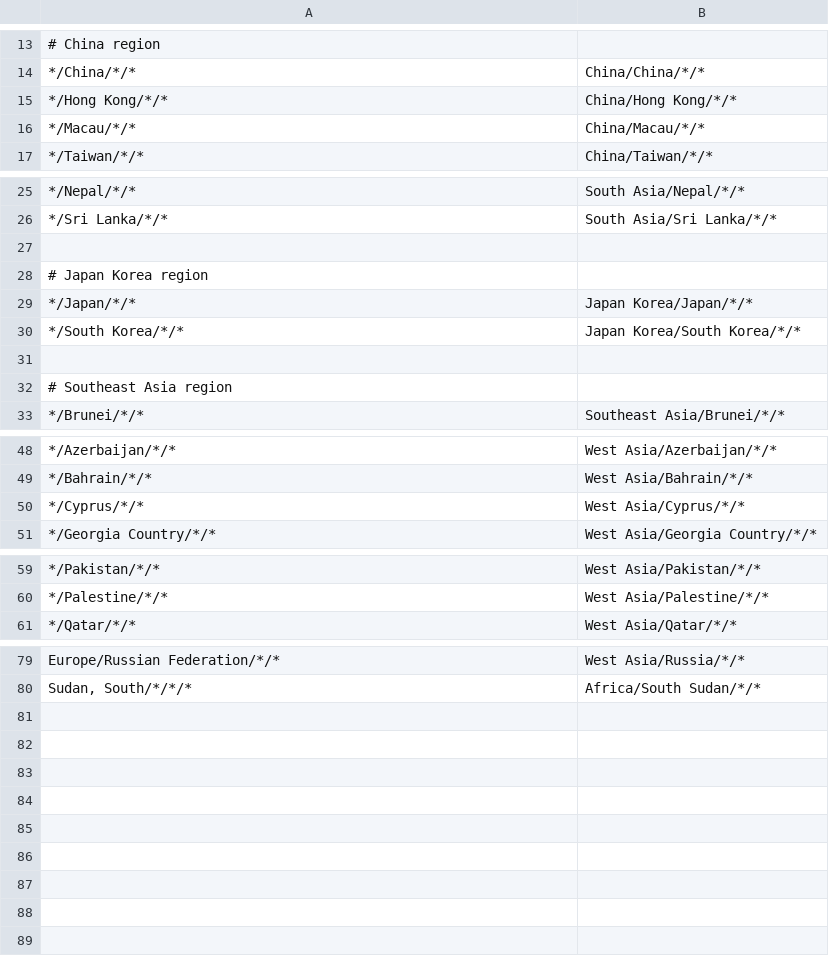
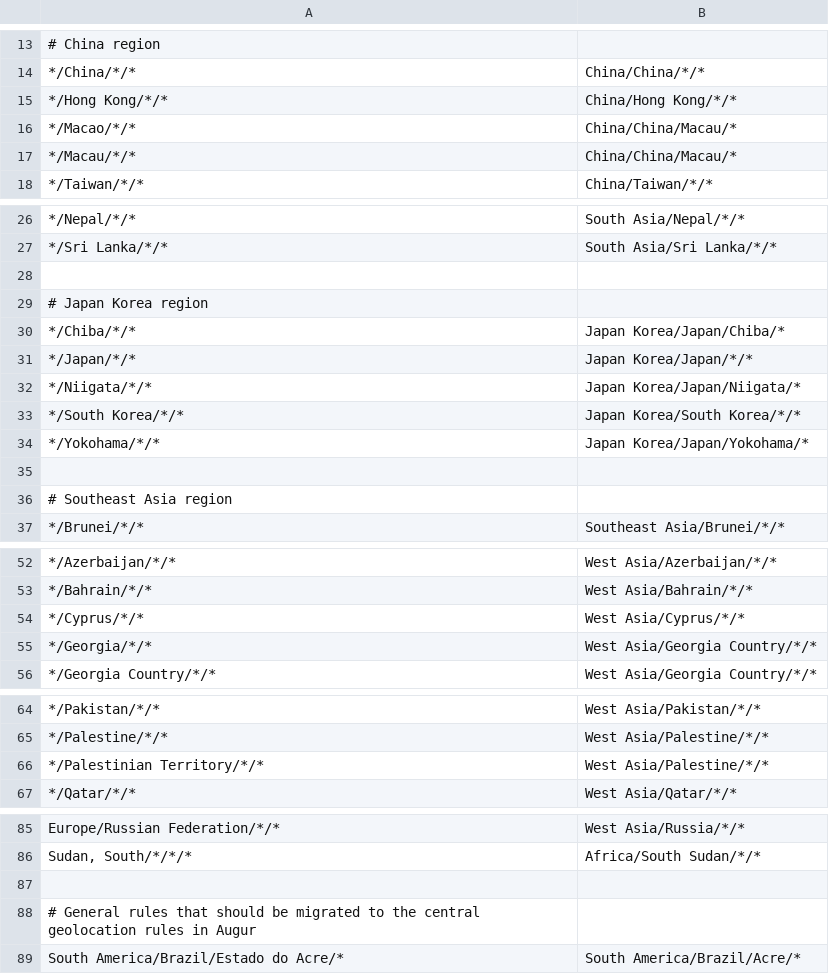
Before and after one commit to nextstrain/seasonal-flu, a TSV file: ingest/defaults/geolocation_rules.tsv, drawn as a sheet; only a part is shown, gaps mark what is left out.

Commit message:
Update geolocations

```diff
--- a/ingest/defaults/geolocation_rules.tsv
+++ b/ingest/defaults/geolocation_rules.tsv
@@ -15,3 +15,4 @@
 */Hong Kong/*/*	China/Hong Kong/*/*
-*/Macau/*/*	China/Macau/*/*
+*/Macao/*/*	China/China/Macau/*
+*/Macau/*/*	China/China/Macau/*
 */Taiwan/*/*	China/Taiwan/*/*
@@ -28,4 +29,7 @@
 # Japan Korea region
+*/Chiba/*/*	Japan Korea/Japan/Chiba/*
 */Japan/*/*	Japan Korea/Japan/*/*
+*/Niigata/*/*	Japan Korea/Japan/Niigata/*
 */South Korea/*/*	Japan Korea/South Korea/*/*
+*/Yokohama/*/*	Japan Korea/Japan/Yokohama/*
 
@@ -50,2 +54,3 @@
 */Cyprus/*/*	West Asia/Cyprus/*/*
+*/Georgia/*/*	West Asia/Georgia Country/*/*
 */Georgia Country/*/*	West Asia/Georgia Country/*/*
@@ -60,2 +65,3 @@
 */Palestine/*/*	West Asia/Palestine/*/*
+*/Palestinian Territory/*/*	West Asia/Palestine/*/*
 */Qatar/*/*	West Asia/Qatar/*/*
@@ -80 +86,4 @@ Europe/Russian Federation/*/*	West Asia/Russia/*/*
 Sudan, South/*/*/*	Africa/South Sudan/*/*
+
+# General rules that should be migrated to the central geolocation rules in Augur
+South America/Brazil/Estado do Acre/*	South America/Brazil/Acre/*
```
Also changed, not shown: ingest/defaults/annotations.tsv.
